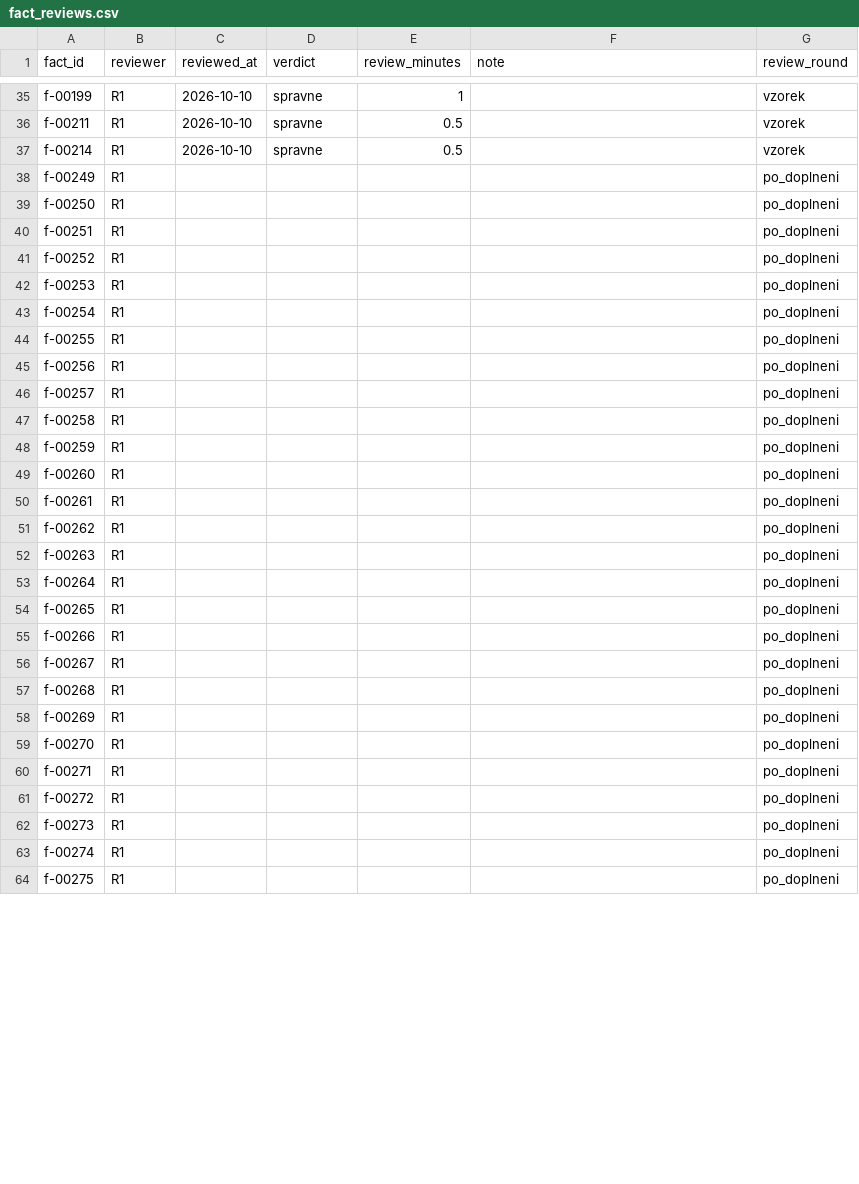
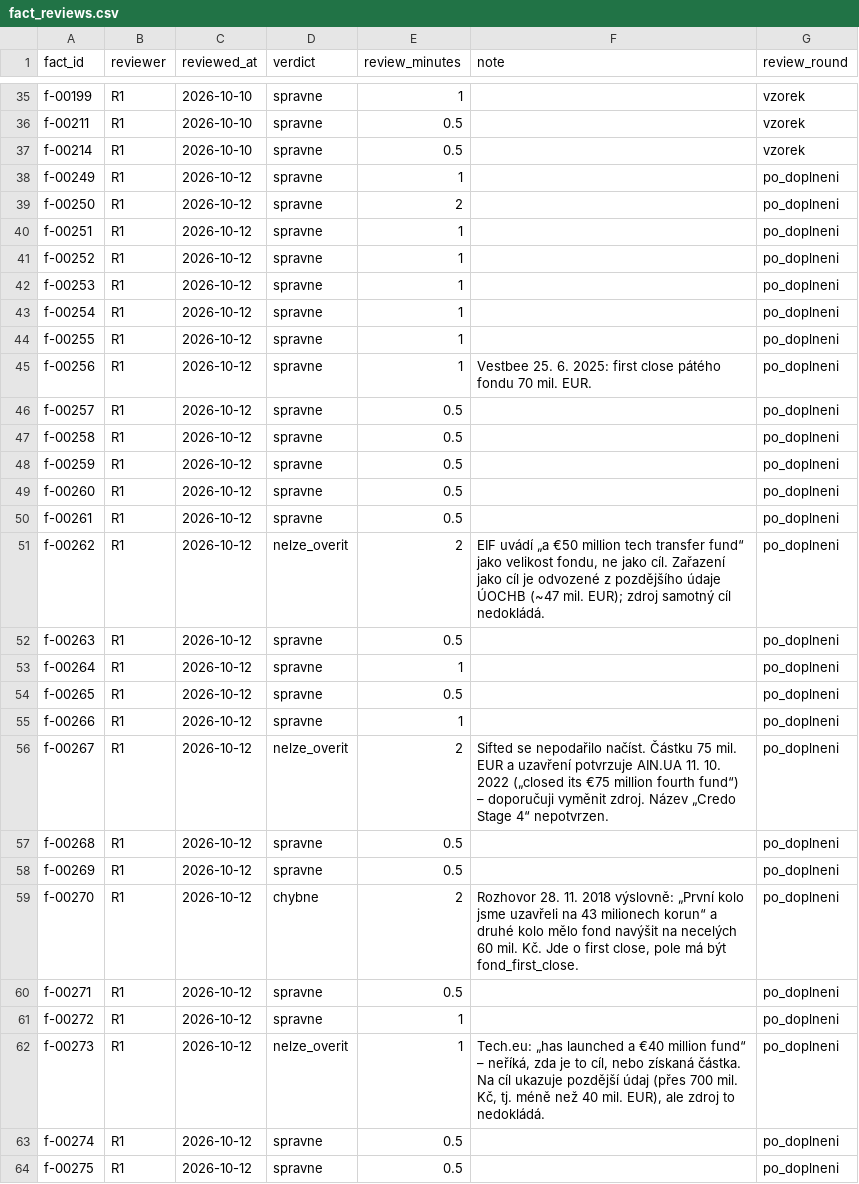
Before and after one commit to osho4753/investor-db, a CSV file: data/fact_reviews.csv, drawn as a sheet; only a part is shown, gaps mark what is left out; the diff covers the shown part only.

```diff
--- a/data/fact_reviews.csv
+++ b/data/fact_reviews.csv
@@ -37,28 +37,28 @@ f-00211,R1,2026-10-10,spravne,0.5,,vzorek
 f-00214,R1,2026-10-10,spravne,0.5,,vzorek
-f-00249,R1,,,,,po_doplneni
-f-00250,R1,,,,,po_doplneni
-f-00251,R1,,,,,po_doplneni
-f-00252,R1,,,,,po_doplneni
-f-00253,R1,,,,,po_doplneni
-f-00254,R1,,,,,po_doplneni
-f-00255,R1,,,,,po_doplneni
-f-00256,R1,,,,,po_doplneni
-f-00257,R1,,,,,po_doplneni
-f-00258,R1,,,,,po_doplneni
-f-00259,R1,,,,,po_doplneni
-f-00260,R1,,,,,po_doplneni
-f-00261,R1,,,,,po_doplneni
-f-00262,R1,,,,,po_doplneni
-f-00263,R1,,,,,po_doplneni
-f-00264,R1,,,,,po_doplneni
-f-00265,R1,,,,,po_doplneni
-f-00266,R1,,,,,po_doplneni
-f-00267,R1,,,,,po_doplneni
-f-00268,R1,,,,,po_doplneni
-f-00269,R1,,,,,po_doplneni
-f-00270,R1,,,,,po_doplneni
-f-00271,R1,,,,,po_doplneni
-f-00272,R1,,,,,po_doplneni
-f-00273,R1,,,,,po_doplneni
-f-00274,R1,,,,,po_doplneni
-f-00275,R1,,,,,po_doplneni
+f-00249,R1,2026-10-12,spravne,1,,po_doplneni
+f-00250,R1,2026-10-12,spravne,2,,po_doplneni
+f-00251,R1,2026-10-12,spravne,1,,po_doplneni
+f-00252,R1,2026-10-12,spravne,1,,po_doplneni
+f-00253,R1,2026-10-12,spravne,1,,po_doplneni
+f-00254,R1,2026-10-12,spravne,1,,po_doplneni
+f-00255,R1,2026-10-12,spravne,1,,po_doplneni
+f-00256,R1,2026-10-12,spravne,1,Vestbee 25. 6. 2025: first close pátého fondu 70 mil. EUR.,po_doplneni
+f-00257,R1,2026-10-12,spravne,0.5,,po_doplneni
+f-00258,R1,2026-10-12,spravne,0.5,,po_doplneni
+f-00259,R1,2026-10-12,spravne,0.5,,po_doplneni
+f-00260,R1,2026-10-12,spravne,0.5,,po_doplneni
+f-00261,R1,2026-10-12,spravne,0.5,,po_doplneni
+f-00262,R1,2026-10-12,nelze_overit,2,"EIF uvádí „a €50 million tech transfer fund“ jako velikost fondu, ne jako cíl. Zařazení jako cíl je odvozené z pozdějšího údaje ÚOCHB (~47 mil. EUR); zdroj samotný cíl nedokládá.",po_doplneni
+f-00263,R1,2026-10-12,spravne,0.5,,po_doplneni
+f-00264,R1,2026-10-12,spravne,1,,po_doplneni
+f-00265,R1,2026-10-12,spravne,0.5,,po_doplneni
+f-00266,R1,2026-10-12,spravne,1,,po_doplneni
+f-00267,R1,2026-10-12,nelze_overit,2,Sifted se nepodařilo načíst. Částku 75 mil. EUR a uzavření potvrzuje AIN.UA 11. 10. 2022 („closed its €75 million fourth fund“) – doporučuji vyměnit zdroj. Název „Credo Stage 4“ nepotvrzen.,po_doplneni
+f-00268,R1,2026-10-12,spravne,0.5,,po_doplneni
+f-00269,R1,2026-10-12,spravne,0.5,,po_doplneni
+f-00270,R1,2026-10-12,chybne,2,"Rozhovor 28. 11. 2018 výslovně: „První kolo jsme uzavřeli na 43 milionech korun“ a druhé kolo mělo fond navýšit na necelých 60 mil. Kč. Jde o first close, pole má být fond_first_close.",po_doplneni
+f-00271,R1,2026-10-12,spravne,0.5,,po_doplneni
+f-00272,R1,2026-10-12,spravne,1,,po_doplneni
+f-00273,R1,2026-10-12,nelze_overit,1,"Tech.eu: „has launched a €40 million fund“ – neříká, zda je to cíl, nebo získaná částka. Na cíl ukazuje pozdější údaj (přes 700 mil. Kč, tj. méně než 40 mil. EUR), ale zdroj to nedokládá.",po_doplneni
+f-00274,R1,2026-10-12,spravne,0.5,,po_doplneni
+f-00275,R1,2026-10-12,spravne,0.5,,po_doplneni
```
Also changed, not shown: 71 edited cells elsewhere in this file, 1 other file.
